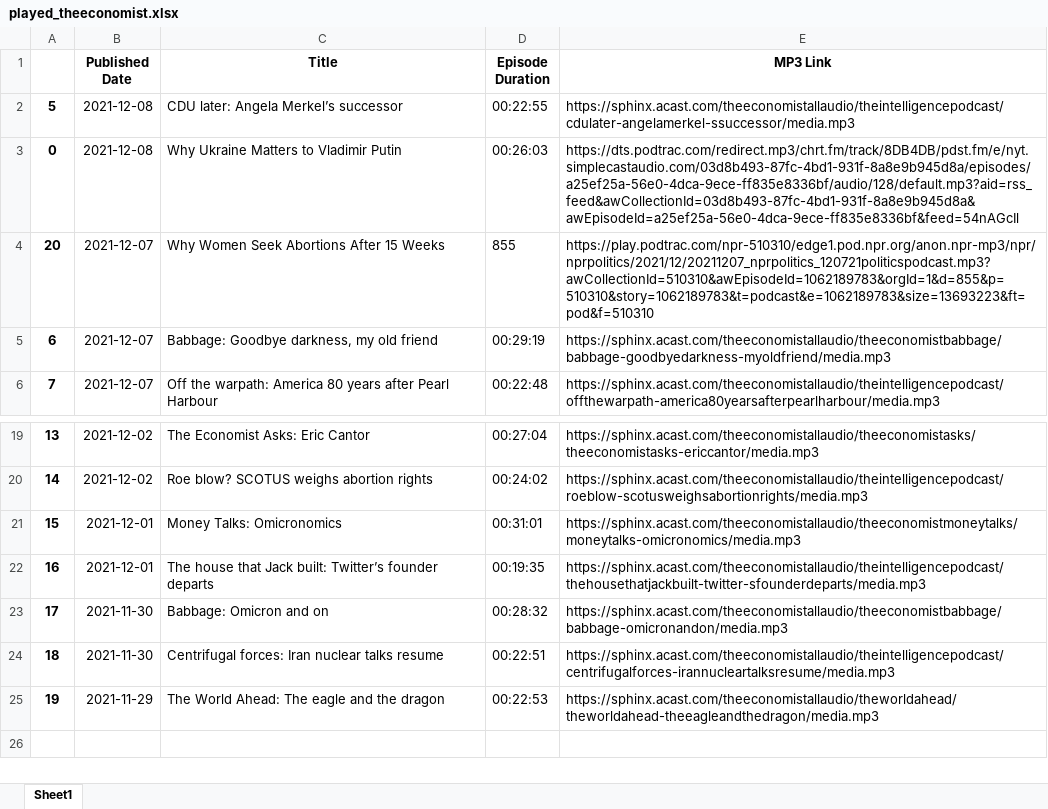
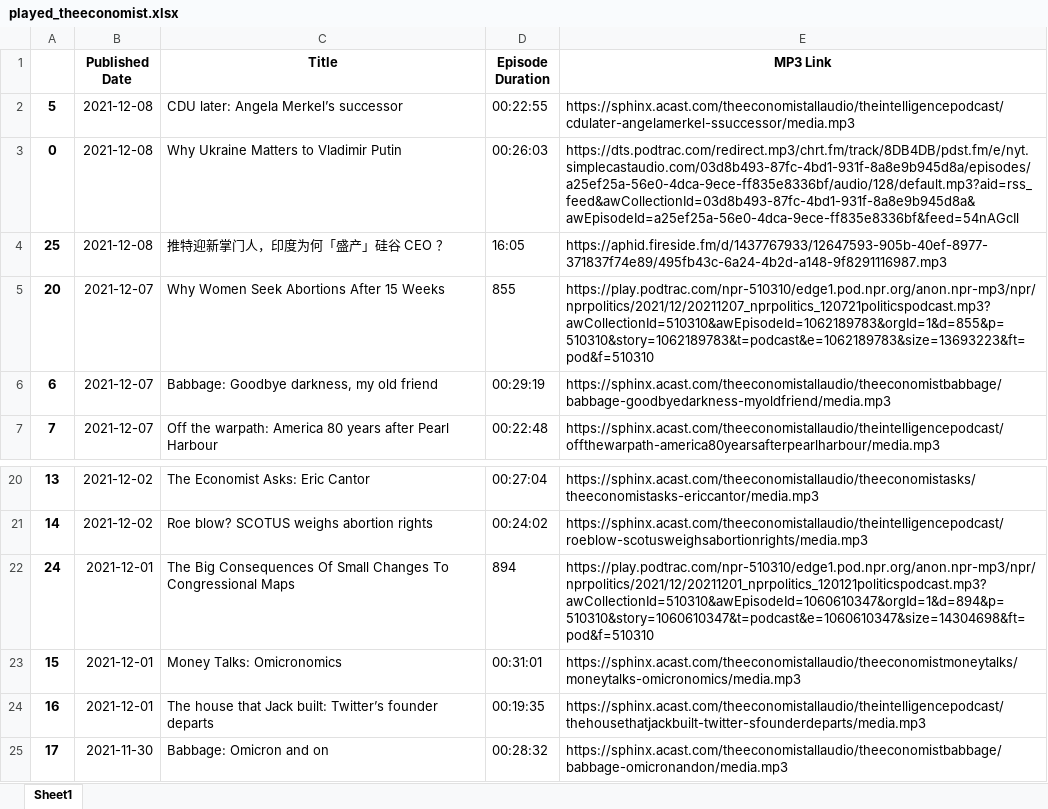
Before and after one commit to cryptodogofmax/podcast-web-player, an Excel workbook: played_theeconomist.xlsx, sheet Sheet1, drawn as a sheet; only a part is shown, gaps mark what is left out; the shorter side is filled out with more unchanged rows; values as stored, in another font and other column widths than the file's, no borders; the diff names each change by its address in the sheet, - before the commit and + after, or states it on an @@ line.

Commit message:
Add more podcast channels

```diff
--- a/played_theeconomist.xlsx (sheet Sheet1)
+++ b/played_theeconomist.xlsx (sheet Sheet1)
+row 4: 25 | 2021-12-08 | 推特迎新掌门人，印度为何「盛产」硅谷 CEO ？ | 16:05 | https://aphid.fireside.fm/d/1437767933/12647593-905b-40ef-8977-371837f74e89/495fb43c-6a24-4b2d-a148-9f8291116987.mp3
+row 22: 24 | 2021-12-01 | The Big Consequences Of Small Changes To Congressional Maps | 894 | https://play.podtrac.com/npr-510310/edge1.pod.npr.org/anon.npr-mp3/npr/nprpolitics/2021/12/20211201_nprpolitics_120121politicspodcast.mp3?awCollectionId=510310&awEpisodeId=1060610347&orgId=1&d=894&p=510310&story=1060610347&t=podcast&e=1060610347&size=14304698&ft=pod&f=510310
```
Also changed, not shown: 3 other files.
